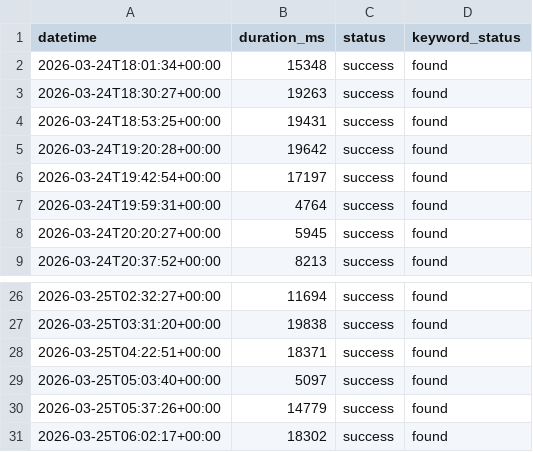
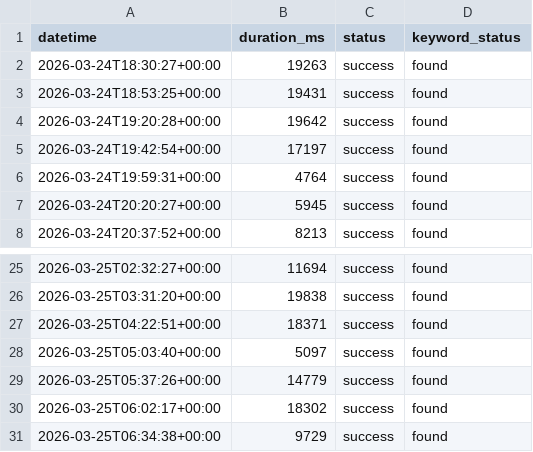
Before and after one commit to OWASP-BLT/BLT-Monitor, a CSV file: data/status-pool_owaspblt.csv, drawn as a sheet; only a part is shown, gaps mark what is left out.

```diff
--- a/data/status-pool_owaspblt.csv
+++ b/data/status-pool_owaspblt.csv
@@ -1,3 +1,2 @@
 datetime,duration_ms,status,keyword_status
-2026-03-24T18:01:34+00:00,15348,success,found
 2026-03-24T18:30:27+00:00,19263,success,found
@@ -31 +30,2 @@ datetime,duration_ms,status,keyword_status
 2026-03-25T06:02:17+00:00,18302,success,found
+2026-03-25T06:34:38+00:00,9729,success,found
```
Also changed, not shown: data/status-api_owaspblt.csv, data/status-byte_owaspblt.csv, 20 other files.
